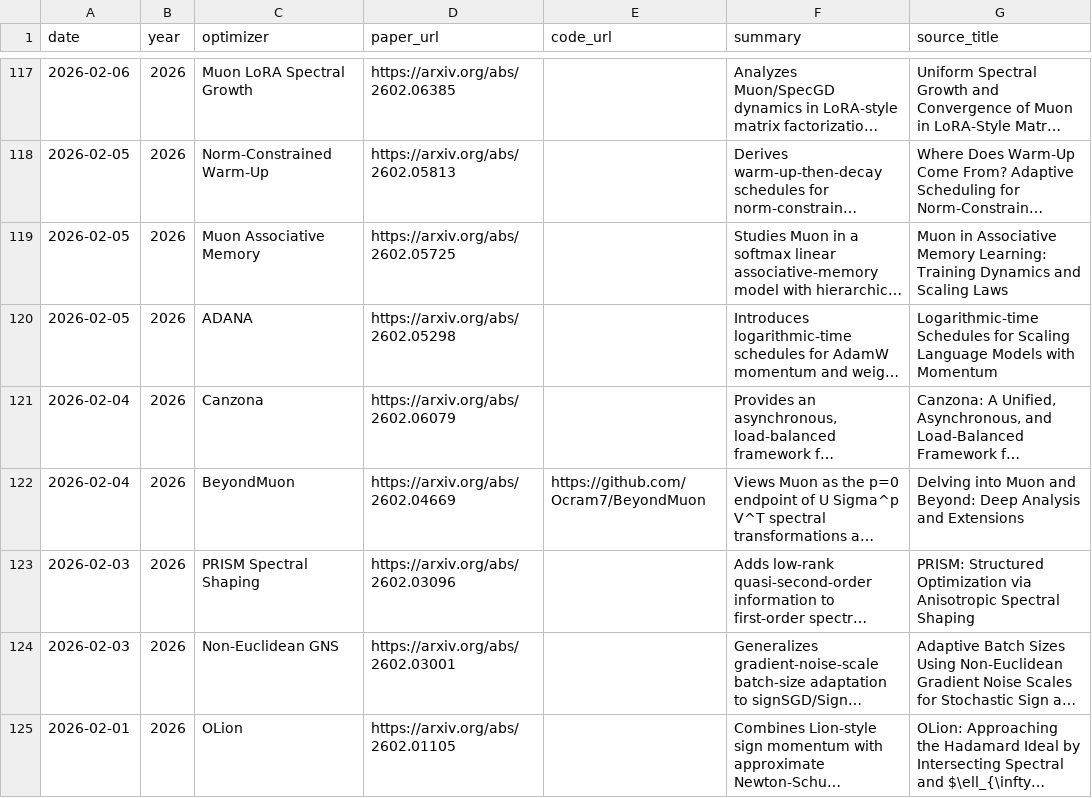
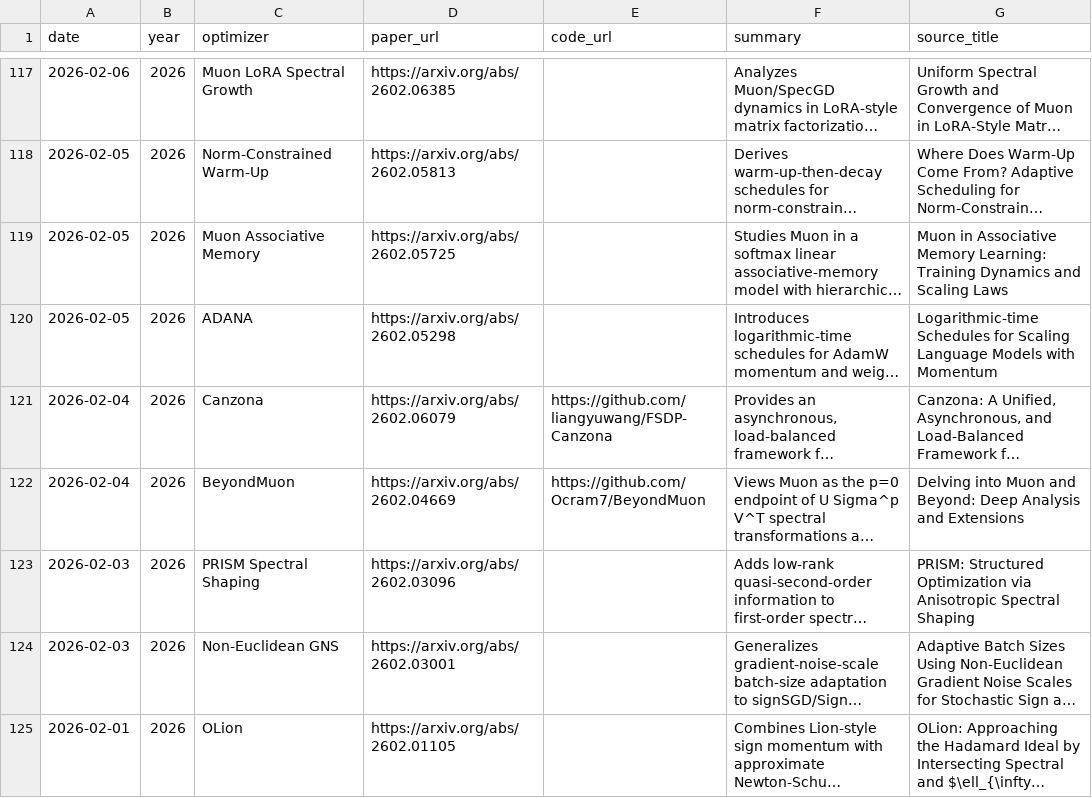
Before and after one commit to JiwenJ/Awesome-Optimizers, a CSV file: data/optimizers.csv, drawn as a sheet; only a part is shown, gaps mark what is left out; long unchanged cells end in …; the diff names each change by its address in the sheet, - before the commit and + after, or states it on an @@ line.

```diff
--- a/data/optimizers.csv
+++ b/data/optimizers.csv
-E121 (code_url): (empty)
+E121 (code_url): https://github.com/liangyuwang/FSDP-Canzona
```
Also changed, not shown: data/muon_resources.csv, 1 other file.
